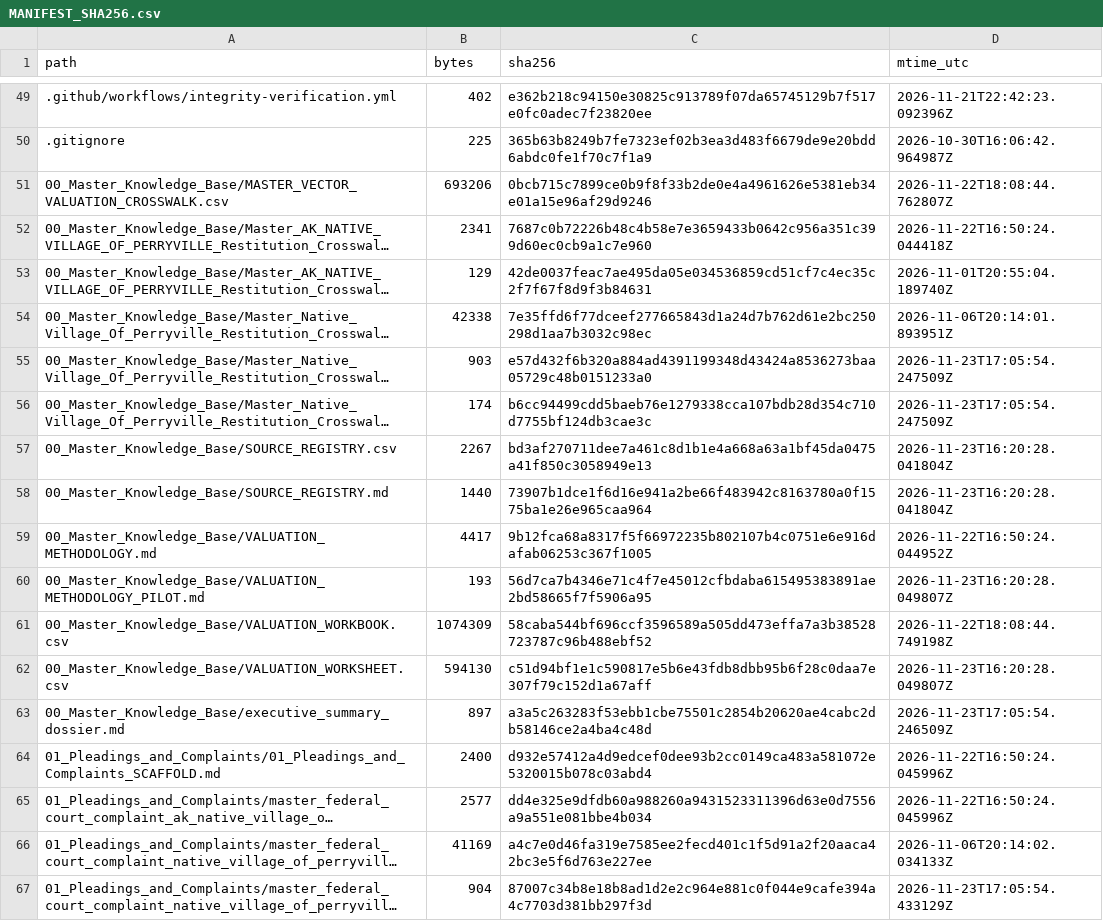
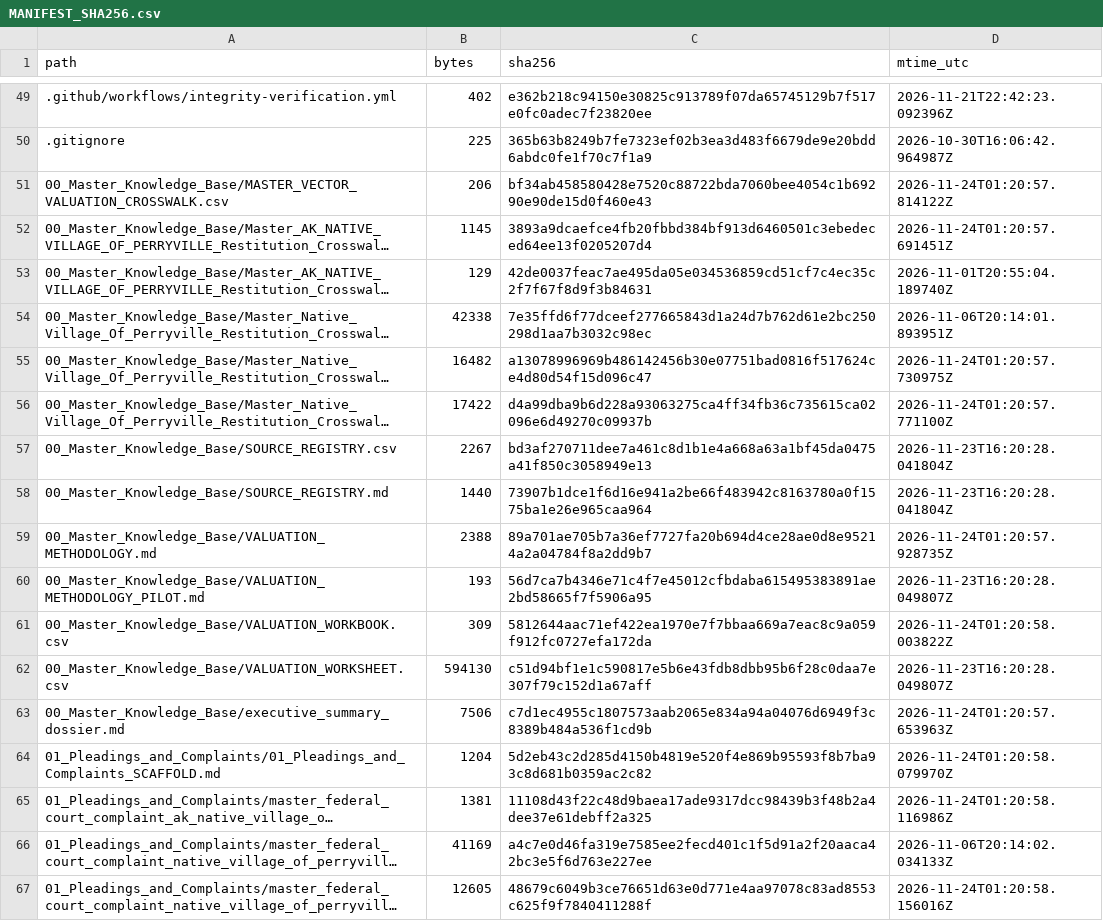
Before and after one commit to GlobalRestitutionAlliance/turtle-island-us-ak-native-village-of-perryville-master-litigation, a CSV file: 99_Archives_and_Manifests/MANIFEST_SHA256.csv, drawn as a sheet; only a part is shown, gaps mark what is left out; long unchanged cells end in …; the diff covers the shown part only; the diff names each change by its address in the sheet, - before the commit and + after, or states it on an @@ line.

```diff
--- a/99_Archives_and_Manifests/MANIFEST_SHA256.csv
+++ b/99_Archives_and_Manifests/MANIFEST_SHA256.csv
-B51 (bytes): 693206
+B51 (bytes): 206
-C51 (sha256): 0bcb715c7899ce0b9f8f33b2de0e4a4961626e5381eb34e01a15e96af29d9246
+C51 (sha256): bf34ab458580428e7520c88722bda7060bee4054c1b69290e90de15d0f460e43
-D51 (mtime_utc): 2026-11-22T18:08:44.762807Z
+D51 (mtime_utc): 2026-11-24T01:20:57.814122Z
-B52 (bytes): 2341
+B52 (bytes): 1145
-C52 (sha256): 7687c0b72226b48c4b58e7e3659433b0642c956a351c399d60ec0cb9a1c7e960
+C52 (sha256): 3893a9dcaefce4fb20fbbd384bf913d6460501c3ebedeced64ee13f0205207d4
-D52 (mtime_utc): 2026-11-22T16:50:24.044418Z
+D52 (mtime_utc): 2026-11-24T01:20:57.691451Z
-B55 (bytes): 903
+B55 (bytes): 16482
-C55 (sha256): e57d432f6b320a884ad4391199348d43424a8536273baa05729c48b0151233a0
+C55 (sha256): a13078996969b486142456b30e07751bad0816f517624ce4d80d54f15d096c47
-D55 (mtime_utc): 2026-11-23T17:05:54.247509Z
+D55 (mtime_utc): 2026-11-24T01:20:57.730975Z
-B56 (bytes): 174
+B56 (bytes): 17422
-C56 (sha256): b6cc94499cdd5baeb76e1279338cca107bdb28d354c710d7755bf124db3cae3c
+C56 (sha256): d4a99dba9b6d228a93063275ca4ff34fb36c735615ca02096e6d49270c09937b
-D56 (mtime_utc): 2026-11-23T17:05:54.247509Z
+D56 (mtime_utc): 2026-11-24T01:20:57.771100Z
-B59 (bytes): 4417
+B59 (bytes): 2388
-C59 (sha256): 9b12fca68a8317f5f66972235b802107b4c0751e6e916dafab06253c367f1005
+C59 (sha256): 89a701ae705b7a36ef7727fa20b694d4ce28ae0d8e95214a2a04784f8a2dd9b7
-D59 (mtime_utc): 2026-11-22T16:50:24.044952Z
+D59 (mtime_utc): 2026-11-24T01:20:57.928735Z
-B61 (bytes): 1074309
+B61 (bytes): 309
-C61 (sha256): 58caba544bf696ccf3596589a505dd473effa7a3b38528723787c96b488ebf52
+C61 (sha256): 5812644aac71ef422ea1970e7f7bbaa669a7eac8c9a059f912fc0727efa172da
-D61 (mtime_utc): 2026-11-22T18:08:44.749198Z
+D61 (mtime_utc): 2026-11-24T01:20:58.003822Z
-B63 (bytes): 897
+B63 (bytes): 7506
-C63 (sha256): a3a5c263283f53ebb1cbe75501c2854b20620ae4cabc2db58146ce2a4ba4c48d
+C63 (sha256): c7d1ec4955c1807573aab2065e834a94a04076d6949f3c8389b484a536f1cd9b
-D63 (mtime_utc): 2026-11-23T17:05:54.246509Z
+D63 (mtime_utc): 2026-11-24T01:20:57.653963Z
-B64 (bytes): 2400
+B64 (bytes): 1204
-C64 (sha256): d932e57412a4d9edcef0dee93b2cc0149ca483a581072e5320015b078c03abd4
+C64 (sha256): 5d2eb43c2d285d4150b4819e520f4e869b95593f8b7ba93c8d681b0359ac2c82
-D64 (mtime_utc): 2026-11-22T16:50:24.045996Z
+D64 (mtime_utc): 2026-11-24T01:20:58.079970Z
-B65 (bytes): 2577
+B65 (bytes): 1381
-C65 (sha256): dd4e325e9dfdb60a988260a9431523311396d63e0d7556a9a551e081bbe4b034
+C65 (sha256): 11108d43f22c48d9baea17ade9317dcc98439b3f48b2a4dee37e61debff2a325
-D65 (mtime_utc): 2026-11-22T16:50:24.045996Z
+D65 (mtime_utc): 2026-11-24T01:20:58.116986Z
-B67 (bytes): 904
+B67 (bytes): 12605
-C67 (sha256): 87007c34b8e18b8ad1d2e2c964e881c0f044e9cafe394a4c7703d381bb297f3d
+C67 (sha256): 48679c6049b3ce76651d63e0d771e4aa97078c83ad8553c625f9f7840411288f
-D67 (mtime_utc): 2026-11-23T17:05:54.433129Z
+D67 (mtime_utc): 2026-11-24T01:20:58.156016Z
```
Also changed, not shown: 86 edited cells elsewhere in this file, 39 other files.
